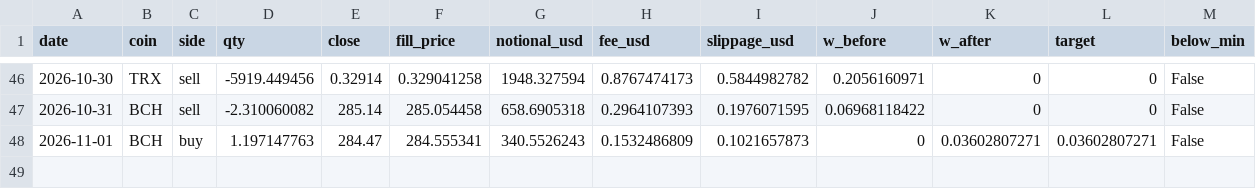
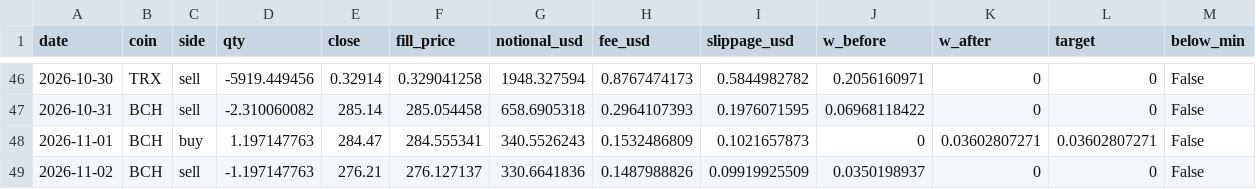
Before and after one commit to Harrison-quant/hyperliquid-strategy, a CSV file: paper/fills.csv, drawn as a sheet; only a part is shown, gaps mark what is left out.

```diff
--- a/paper/fills.csv
+++ b/paper/fills.csv
@@ -48 +48,2 @@ date,coin,side,qty,close,fill_price,notional_usd,fee_usd,slippage_usd,w_before,w
 2026-11-01,BCH,buy,1.197147763,284.47,284.555341,340.5526243,0.1532486809,0.1021657873,0,0.03602807271,0.03602807271,False
+2026-11-02,BCH,sell,-1.197147763,276.21,276.127137,330.6641836,0.1487988826,0.09919925509,0.0350198937,0,0,False
```
Also changed, not shown: paper/daily_log.csv.
